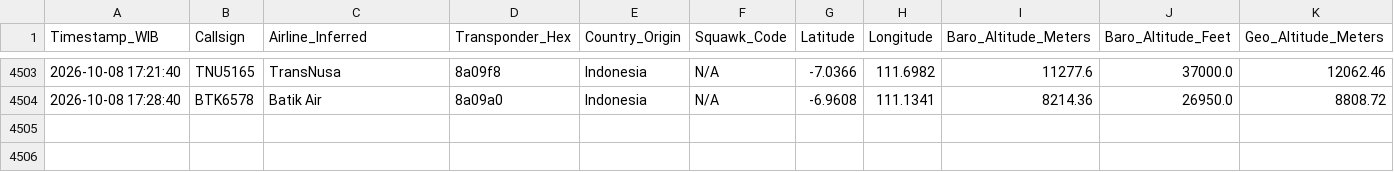
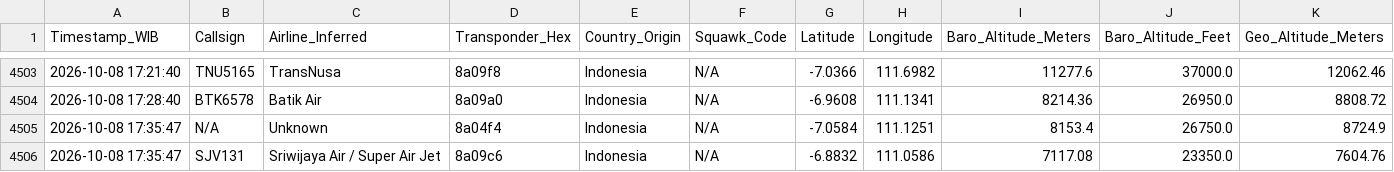
Before and after one commit to metta-kusuma/pekanbaru-air-quality, a CSV file: bali_flights_log_opensky.csv, drawn as a sheet; only a part is shown, gaps mark what is left out; rows hold the shown columns only; the diff names each change by its address in the sheet, - before the commit and + after, or states it on an @@ line.

```diff
--- a/bali_flights_log_opensky.csv
+++ b/bali_flights_log_opensky.csv
+row 4505: 2026-10-08 17:35:47 | N/A | Unknown | 8a04f4 | Indonesia | N/A | -7.0584 | 111.1251 | 8153.4 | 26750.0 | 8724.9
+row 4506: 2026-10-08 17:35:47 | SJV131 | Sriwijaya Air / Super Air Jet | 8a09c6 | Indonesia | N/A | -6.8832 | 111.0586 | 7117.08 | 23350.0 | 7604.76
```
Also changed, not shown: kalimantan_flights_log_opensky.csv, 8 other files.
